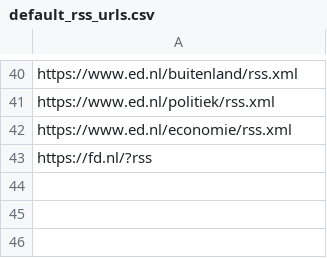
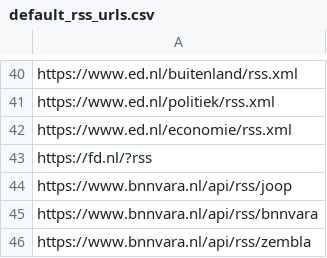
Before and after one commit to lorenzkort/nieuwschecker, a CSV file: App/core/data/seeds/default_rss_urls.csv, drawn as a sheet; only a part is shown, gaps mark what is left out.

Commit message:
Added bnn / joop.nl as RSS sources

```diff
--- a/App/core/data/seeds/default_rss_urls.csv
+++ b/App/core/data/seeds/default_rss_urls.csv
@@ -43 +43,4 @@ https://www.ed.nl/economie/rss.xml
 https://fd.nl/?rss
+https://www.bnnvara.nl/api/rss/joop
+https://www.bnnvara.nl/api/rss/bnnvara
+https://www.bnnvara.nl/api/rss/zembla
```
Also changed, not shown: 1 other file.
